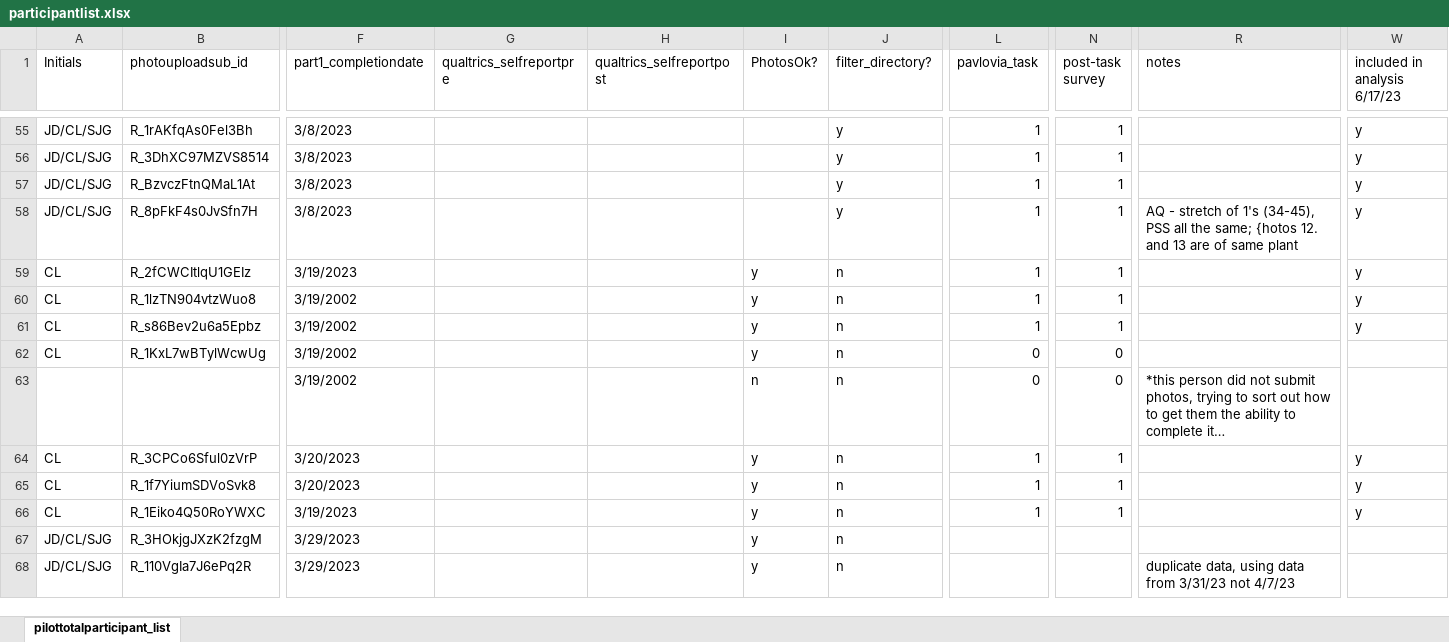
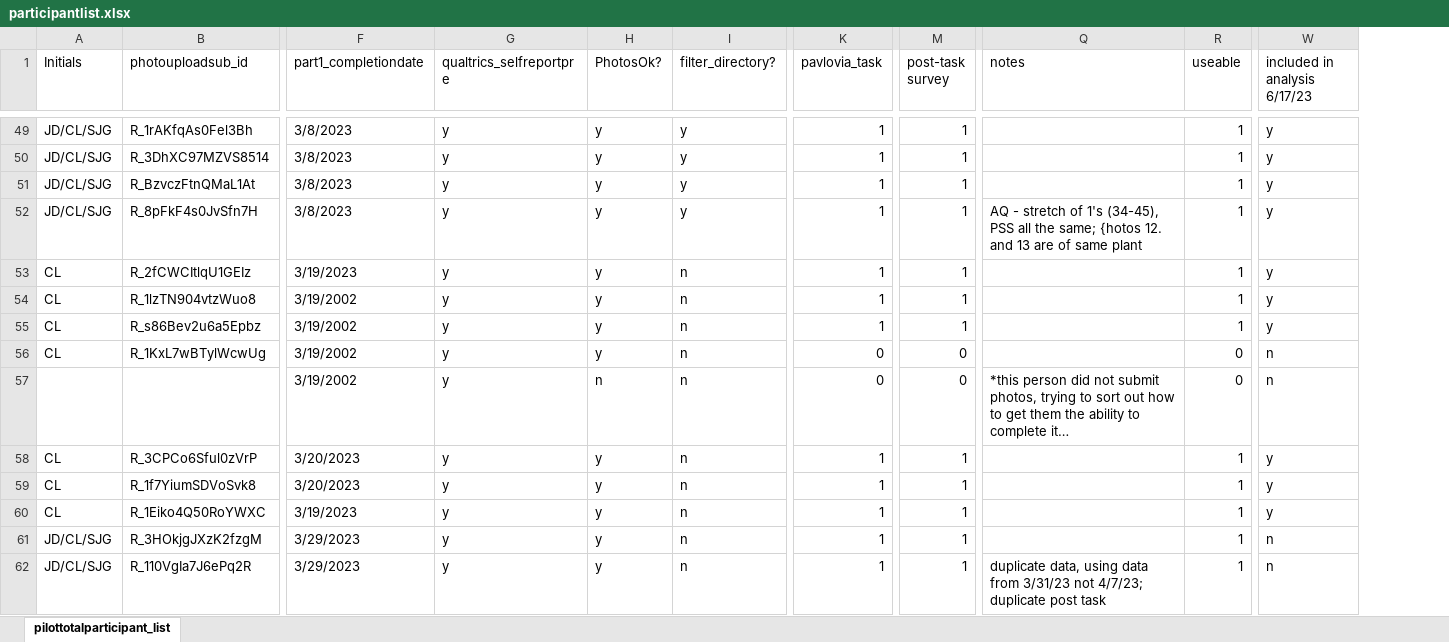
Before and after one commit to fareri-lab/Rejection_Choice, an Excel workbook: participantlist.xlsx, sheet pilottotalparticipant_list, drawn as a sheet; only a part is shown, gaps mark what is left out; values as stored, in another font and other column widths than the file's, no cell formats; conditional formats not drawn; removed rows and columns are numbered as before the commit, all else as after; the diff covers the shown part only; the diff names each change by its address in the sheet, - before the commit and + after, or states it on an @@ line.

Commit message:
JD
Updated Participants list for data cleaning

```diff
--- a/participantlist.xlsx (sheet pilottotalparticipant_list)
+++ b/participantlist.xlsx (sheet pilottotalparticipant_list)
-column H (qualtrics_selfreportpost), empty
+column R (useable), rows 49-62: 1 | 1 | 1 | 1 | 1 | 1 | 1 | 0 | 0 | 1 | 1 | 1 | 1 | 1
-G49:G62 (qualtrics_selfreportpre): (empty)
+G49:G62 (qualtrics_selfreportpre): y
-H49:H52 (PhotosOk?): (empty)
+H49:H52 (PhotosOk?): y
-W56:W57 (included in analysis 6/17/23): (empty)
+W56:W57 (included in analysis 6/17/23): n
-K61:K62 (pavlovia_task): (empty)
+K61:K62 (pavlovia_task): 1
-M61:M62 (post-task survey): (empty)
+M61:M62 (post-task survey): 1
-W61:W62 (included in analysis 6/17/23): (empty)
+W61:W62 (included in analysis 6/17/23): n
-Q62 (notes): …3/31/23 not 4/7/23
+Q62 (notes): …3/31/23 not 4/7/23; duplicate post task
```
Also changed, not shown: 14 added rows, 6 removed rows and 208 edited cells elsewhere in this sheet, cell formats, 1 other file.
